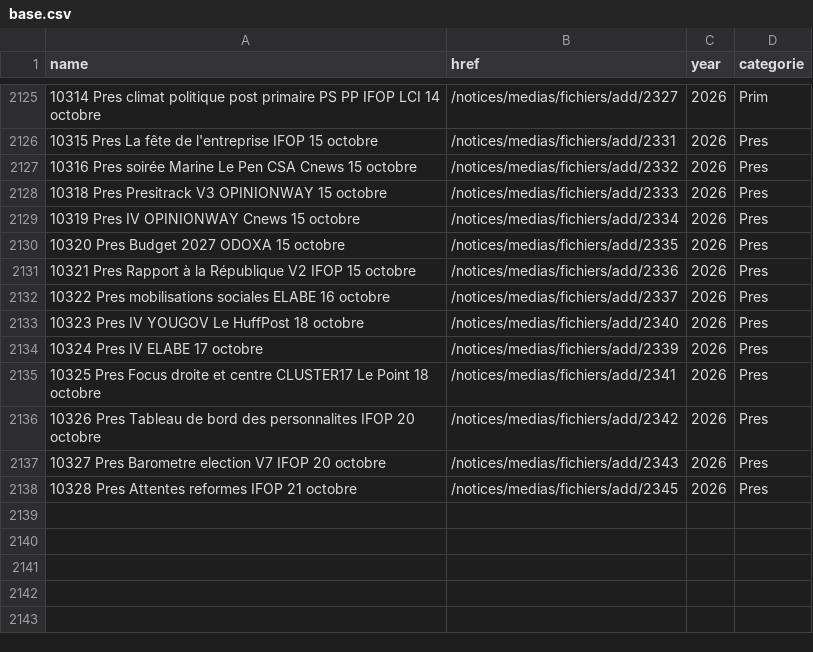
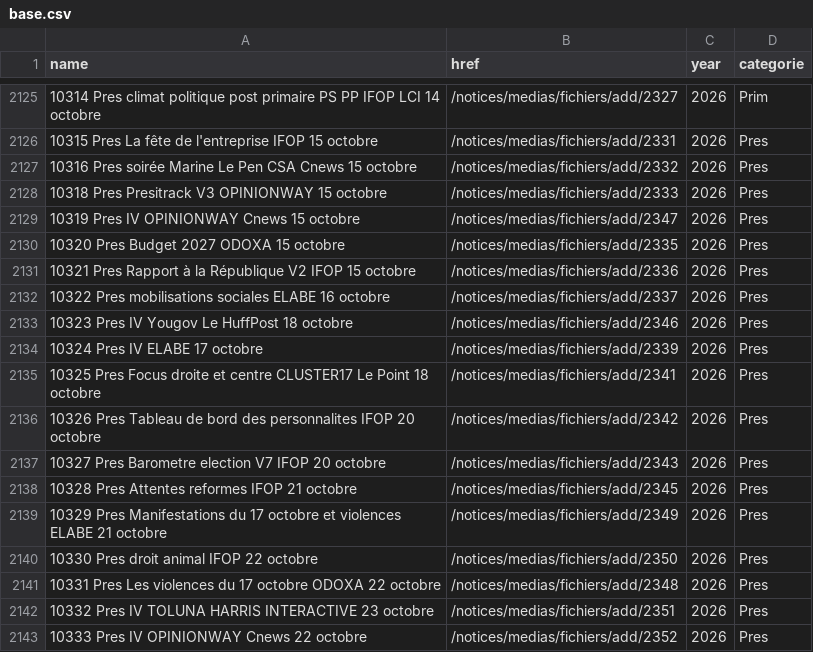
Before and after one commit to MieuxVoter/sondages-commission-index, a CSV file: base.csv, drawn as a sheet; only a part is shown, gaps mark what is left out.

```diff
--- a/base.csv
+++ b/base.csv
@@ -2128,3 +2128,3 @@ name,href,year,categorie
 10318 Pres Presitrack V3 OPINIONWAY 15 octobre,/notices/medias/fichiers/add/2333,2026,Pres
-10319 Pres IV OPINIONWAY Cnews 15 octobre,/notices/medias/fichiers/add/2334,2026,Pres
+10319 Pres IV OPINIONWAY Cnews 15 octobre,/notices/medias/fichiers/add/2347,2026,Pres
 10320 Pres Budget 2027 ODOXA 15 octobre,/notices/medias/fichiers/add/2335,2026,Pres
@@ -2132,3 +2132,3 @@ name,href,year,categorie
 10322 Pres mobilisations sociales ELABE 16 octobre,/notices/medias/fichiers/add/2337,2026,Pres
-10323 Pres IV YOUGOV Le HuffPost 18 octobre,/notices/medias/fichiers/add/2340,2026,Pres
+10323 Pres IV Yougov Le HuffPost 18 octobre,/notices/medias/fichiers/add/2346,2026,Pres
 10324 Pres IV ELABE 17 octobre,/notices/medias/fichiers/add/2339,2026,Pres
@@ -2138 +2138,6 @@ name,href,year,categorie
 10328 Pres Attentes reformes IFOP 21 octobre,/notices/medias/fichiers/add/2345,2026,Pres
+10329 Pres Manifestations du 17 octobre et violences ELABE 21 octobre,/notices/medias/fichiers/add/2349,2026,Pres
+10330 Pres droit animal IFOP 22 octobre,/notices/medias/fichiers/add/2350,2026,Pres
+10331 Pres Les violences du 17 octobre ODOXA 22 octobre,/notices/medias/fichiers/add/2348,2026,Pres
+10332 Pres IV TOLUNA HARRIS INTERACTIVE 23 octobre,/notices/medias/fichiers/add/2351,2026,Pres
+10333 Pres IV OPINIONWAY Cnews 22 octobre,/notices/medias/fichiers/add/2352,2026,Pres
```
Also changed, not shown: files.csv, 10 other files.
